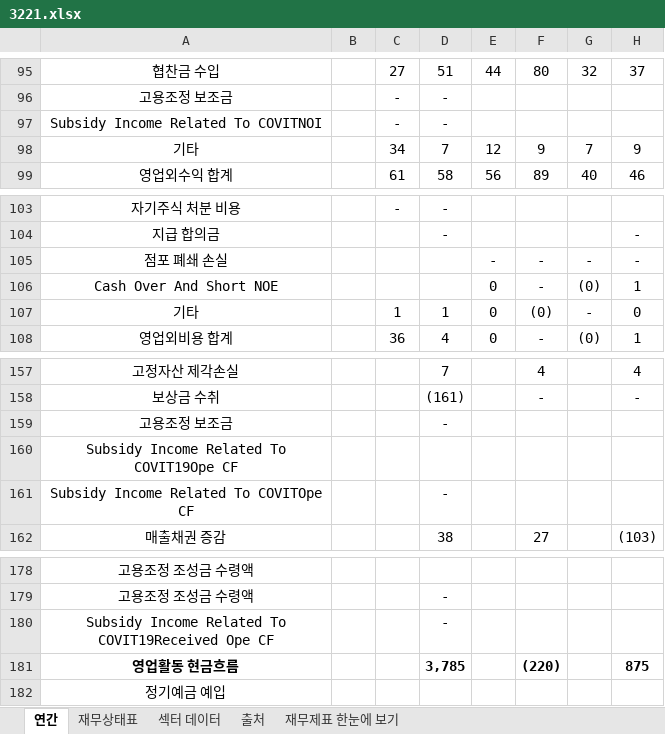
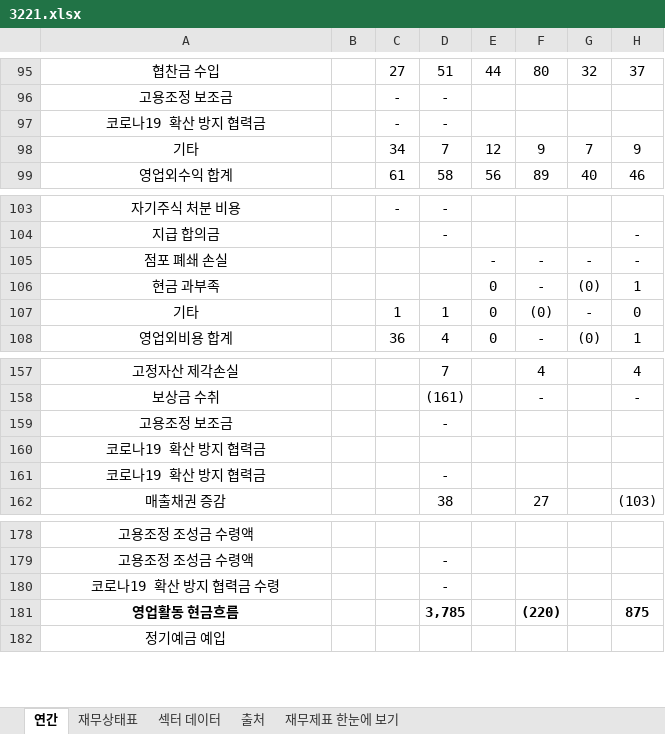
Before and after one commit to minwook1011/earnings-screener, an Excel workbook: docs/data/jp/xlsx/3221.xlsx, sheet 연간, drawn as a sheet; only a part is shown, gaps mark what is left out; values as stored, in another font and other column widths than the file's, no borders; the diff names each change by its address in the sheet, - before the commit and + after, or states it on an @@ line.

```diff
--- a/docs/data/jp/xlsx/3221.xlsx (sheet 연간)
+++ b/docs/data/jp/xlsx/3221.xlsx (sheet 연간)
-A97: Subsidy Income Related To COVITNOI
+A97: 코로나19 확산 방지 협력금
-A106: Cash Over And Short NOE
+A106: 현금 과부족
-A160: Subsidy Income Related To COVIT19Ope CF
+A160: 코로나19 확산 방지 협력금
-A161: Subsidy Income Related To COVITOpe CF
+A161: 코로나19 확산 방지 협력금
-A180: Subsidy Income Related To COVIT19Received Ope CF
+A180: 코로나19 확산 방지 협력금 수령
```
Also changed, not shown: 10 other files.
